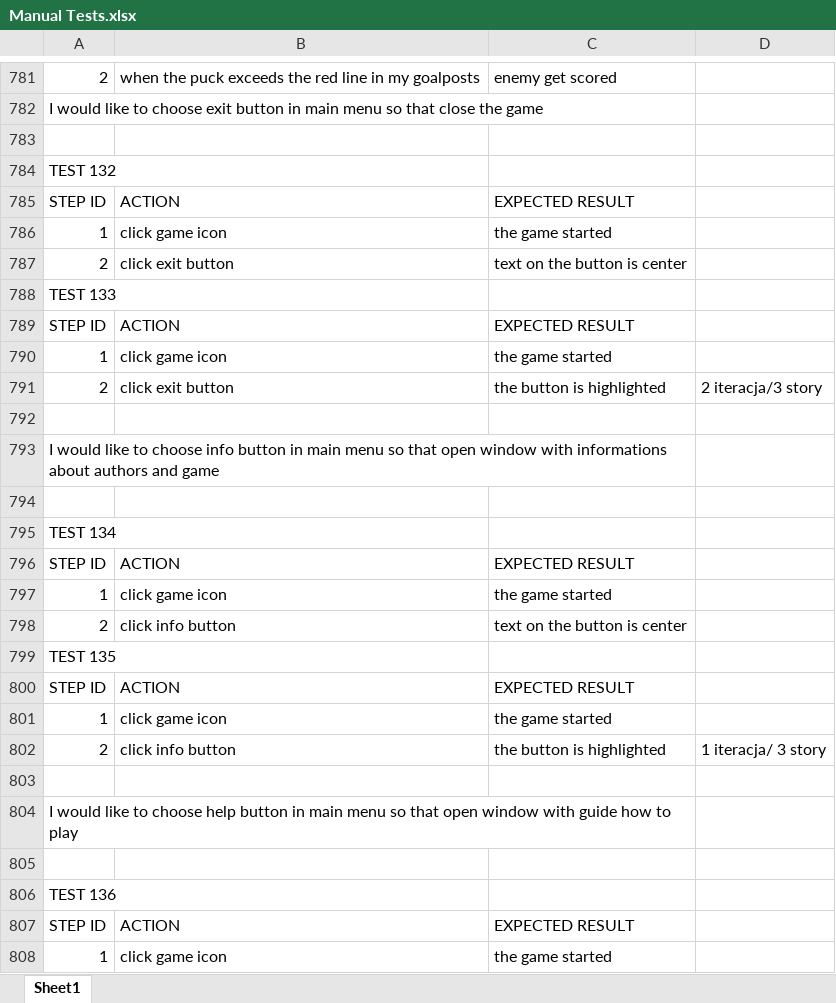
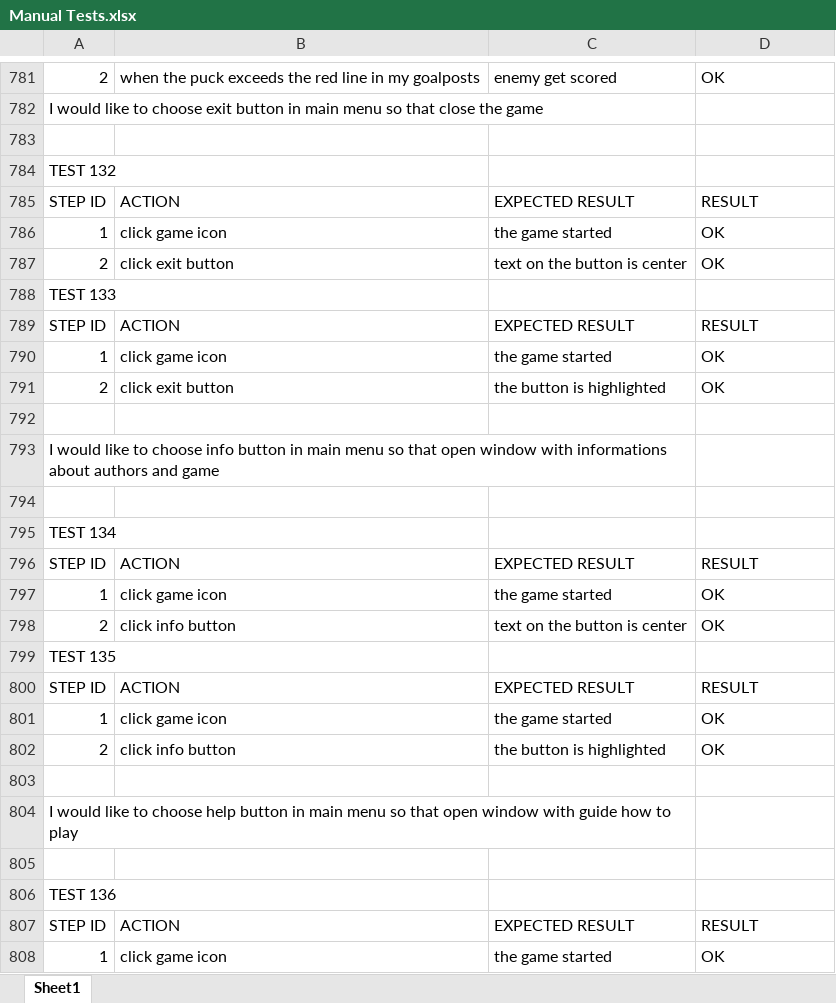
Before and after one commit to galexcode/air-hockey, an Excel workbook: PROJECT MANAGEMENT/Test Cases/Manual Tests.xlsx, sheet Sheet1, drawn as a sheet; only a part is shown, gaps mark what is left out; values as stored, in another font and other column widths than the file's, no cell formats; the diff covers the shown part only; the diff names each change by its address in the sheet, - before the commit and + after, or states it on an @@ line.

```diff
--- a/PROJECT MANAGEMENT/Test Cases/Manual Tests.xlsx (sheet Sheet1)
+++ b/PROJECT MANAGEMENT/Test Cases/Manual Tests.xlsx (sheet Sheet1)
-D781: (empty)
+D781: OK
-D785: (empty)
+D785: RESULT
-D786:D787: (empty)
+D786:D787: OK
-D789: (empty)
+D789: RESULT
-D790: (empty)
+D790: OK
-D791: 2 iteracja/3 story
+D791: OK
-D796: (empty)
+D796: RESULT
-D797:D798: (empty)
+D797:D798: OK
-D800: (empty)
+D800: RESULT
-D801: (empty)
+D801: OK
-D802: 1 iteracja/ 3 story
+D802: OK
-D807: (empty)
+D807: RESULT
-D808: (empty)
+D808: OK
```
Also changed, not shown: 248 edited cells elsewhere in this sheet, cell formats.
